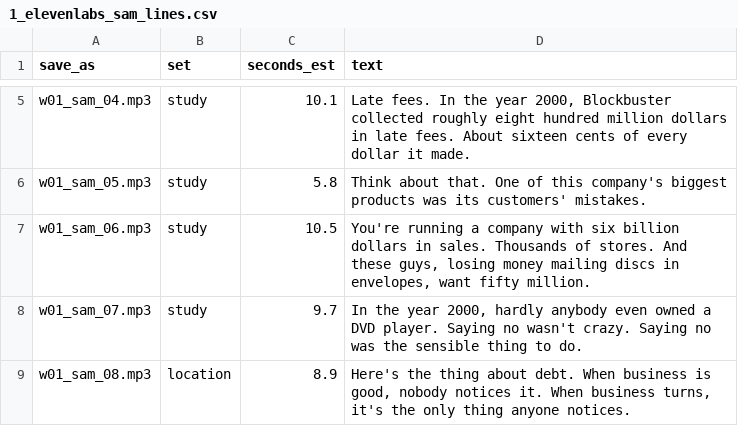
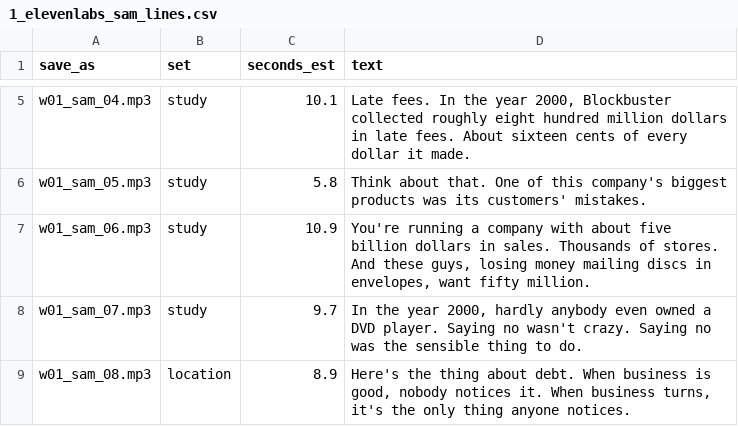
Before and after one commit to brucewmilleriii/LastReceipt, a CSV file: production/higgsfield/W01_2026-11-24_blockbuster/1_elevenlabs_sam_lines.csv, drawn as a sheet; only a part is shown, gaps mark what is left out.

```diff
--- a/production/higgsfield/W01_2026-11-24_blockbuster/1_elevenlabs_sam_lines.csv
+++ b/production/higgsfield/W01_2026-11-24_blockbuster/1_elevenlabs_sam_lines.csv
@@ -6,3 +6,3 @@ w01_sam_04.mp3,study,10.1,"Late fees. In the year 2000, Blockbuster collected ro
 w01_sam_05.mp3,study,5.8,Think about that. One of this company's biggest products was its customers' mistakes.
-w01_sam_06.mp3,study,10.5,"You're running a company with six billion dollars in sales. Thousands of stores. And these guys, losing money mailing discs in envelopes, want fifty million."
+w01_sam_06.mp3,study,10.9,"You're running a company with about five billion dollars in sales. Thousands of stores. And these guys, losing money mailing discs in envelopes, want fifty million."
 w01_sam_07.mp3,study,9.7,"In the year 2000, hardly anybody even owned a DVD player. Saying no wasn't crazy. Saying no was the sensible thing to do."
```
Also changed, not shown: production/higgsfield/W04_2026-12-15_kmart/1_elevenlabs_sam_lines.csv, production/higgsfield/W05_2026-12-22_circuit-city/1_elevenlabs_sam_lines.csv, 27 other files.
